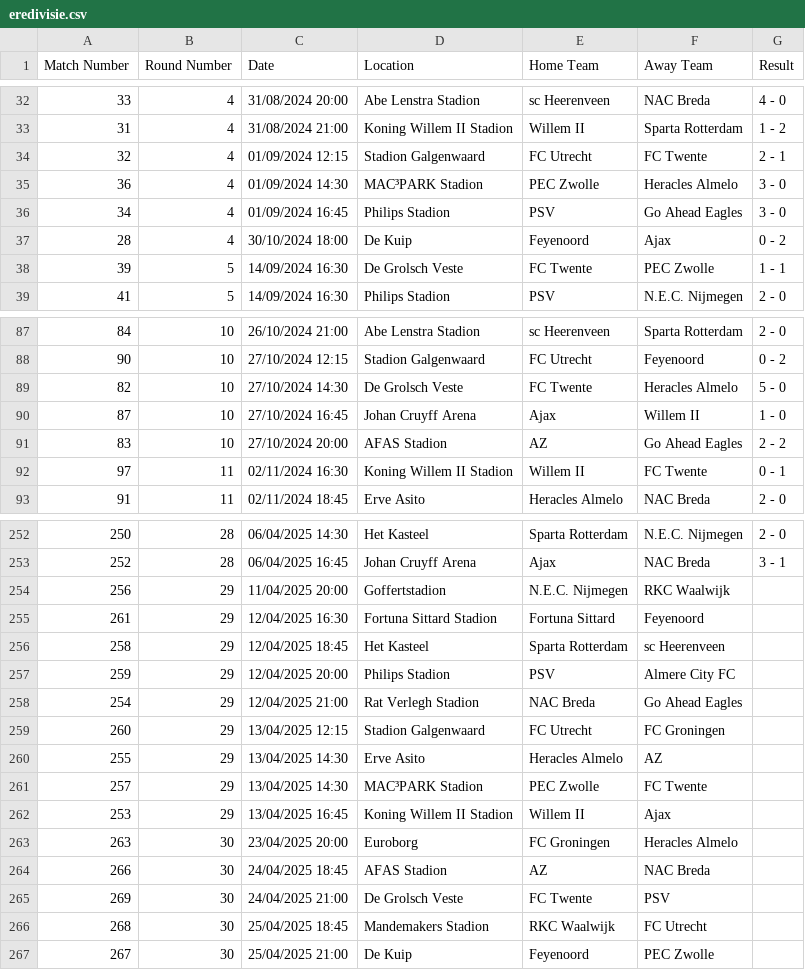
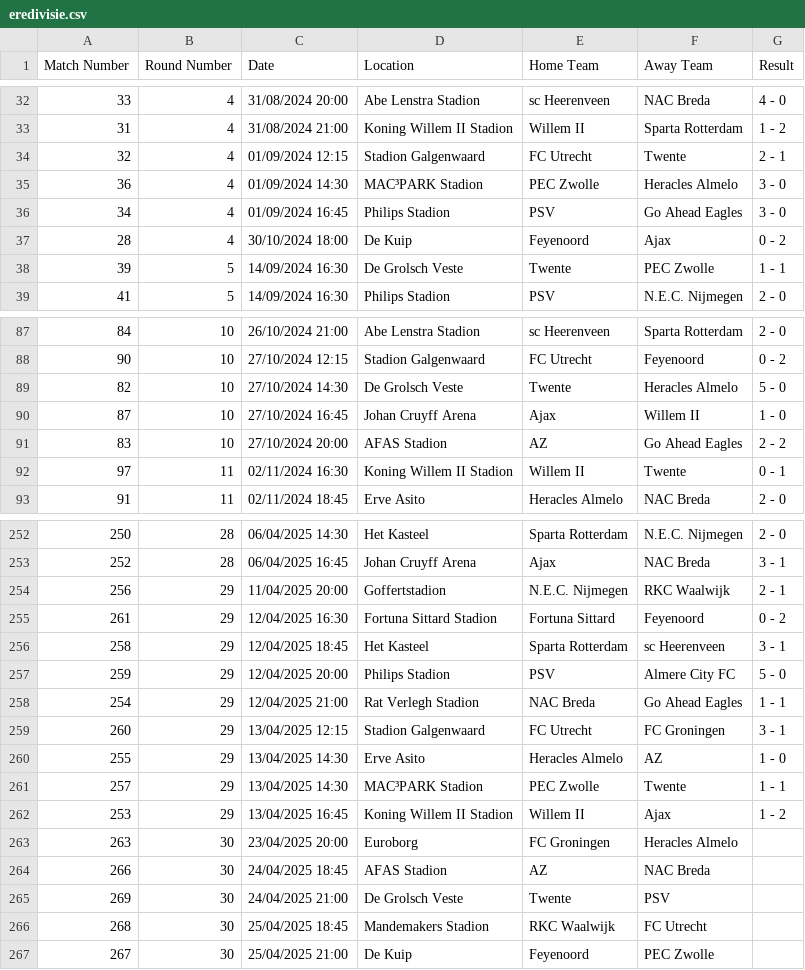
Before and after one commit to ercikanalp/EloBasedPredictiveModel, a CSV file: CSVs/eredivisie.csv, drawn as a sheet; only a part is shown, gaps mark what is left out; the diff covers the shown part only.

```diff
--- a/CSVs/eredivisie.csv
+++ b/CSVs/eredivisie.csv
@@ -33,3 +33,3 @@ Match Number,Round Number,Date,Location,Home Team,Away Team,Result
 31,4,31/08/2024 21:00,Koning Willem II Stadion,Willem II,Sparta Rotterdam,1 - 2
-32,4,01/09/2024 12:15,Stadion Galgenwaard,FC Utrecht,FC Twente,2 - 1
+32,4,01/09/2024 12:15,Stadion Galgenwaard,FC Utrecht,Twente,2 - 1
 36,4,01/09/2024 14:30,MAC³PARK Stadion,PEC Zwolle,Heracles Almelo,3 - 0
@@ -37,3 +37,3 @@ Match Number,Round Number,Date,Location,Home Team,Away Team,Result
 28,4,30/10/2024 18:00,De Kuip,Feyenoord,Ajax,0 - 2
-39,5,14/09/2024 16:30,De Grolsch Veste,FC Twente,PEC Zwolle,1 - 1
+39,5,14/09/2024 16:30,De Grolsch Veste,Twente,PEC Zwolle,1 - 1
 41,5,14/09/2024 16:30,Philips Stadion,PSV,N.E.C. Nijmegen,2 - 0
@@ -88,6 +88,6 @@ Match Number,Round Number,Date,Location,Home Team,Away Team,Result
 90,10,27/10/2024 12:15,Stadion Galgenwaard,FC Utrecht,Feyenoord,0 - 2
-82,10,27/10/2024 14:30,De Grolsch Veste,FC Twente,Heracles Almelo,5 - 0
+82,10,27/10/2024 14:30,De Grolsch Veste,Twente,Heracles Almelo,5 - 0
 87,10,27/10/2024 16:45,Johan Cruyff Arena,Ajax,Willem II,1 - 0
 83,10,27/10/2024 20:00,AFAS Stadion,AZ,Go Ahead Eagles,2 - 2
-97,11,02/11/2024 16:30,Koning Willem II Stadion,Willem II,FC Twente,0 - 1
+97,11,02/11/2024 16:30,Koning Willem II Stadion,Willem II,Twente,0 - 1
 91,11,02/11/2024 18:45,Erve Asito,Heracles Almelo,NAC Breda,2 - 0
@@ -253,14 +253,14 @@ Match Number,Round Number,Date,Location,Home Team,Away Team,Result
 252,28,06/04/2025 16:45,Johan Cruyff Arena,Ajax,NAC Breda,3 - 1
-256,29,11/04/2025 20:00,Goffertstadion,N.E.C. Nijmegen,RKC Waalwijk,
-261,29,12/04/2025 16:30,Fortuna Sittard Stadion,Fortuna Sittard,Feyenoord,
-258,29,12/04/2025 18:45,Het Kasteel,Sparta Rotterdam,sc Heerenveen,
-259,29,12/04/2025 20:00,Philips Stadion,PSV,Almere City FC,
-254,29,12/04/2025 21:00,Rat Verlegh Stadion,NAC Breda,Go Ahead Eagles,
-260,29,13/04/2025 12:15,Stadion Galgenwaard,FC Utrecht,FC Groningen,
-255,29,13/04/2025 14:30,Erve Asito,Heracles Almelo,AZ,
-257,29,13/04/2025 14:30,MAC³PARK Stadion,PEC Zwolle,FC Twente,
-253,29,13/04/2025 16:45,Koning Willem II Stadion,Willem II,Ajax,
+256,29,11/04/2025 20:00,Goffertstadion,N.E.C. Nijmegen,RKC Waalwijk,2 - 1
+261,29,12/04/2025 16:30,Fortuna Sittard Stadion,Fortuna Sittard,Feyenoord,0 - 2
+258,29,12/04/2025 18:45,Het Kasteel,Sparta Rotterdam,sc Heerenveen,3 - 1
+259,29,12/04/2025 20:00,Philips Stadion,PSV,Almere City FC,5 - 0
+254,29,12/04/2025 21:00,Rat Verlegh Stadion,NAC Breda,Go Ahead Eagles,1 - 1
+260,29,13/04/2025 12:15,Stadion Galgenwaard,FC Utrecht,FC Groningen,3 - 1
+255,29,13/04/2025 14:30,Erve Asito,Heracles Almelo,AZ,1 - 0
+257,29,13/04/2025 14:30,MAC³PARK Stadion,PEC Zwolle,Twente,1 - 1
+253,29,13/04/2025 16:45,Koning Willem II Stadion,Willem II,Ajax,1 - 2
 263,30,23/04/2025 20:00,Euroborg,FC Groningen,Heracles Almelo,
 266,30,24/04/2025 18:45,AFAS Stadion,AZ,NAC Breda,
-269,30,24/04/2025 21:00,De Grolsch Veste,FC Twente,PSV,
+269,30,24/04/2025 21:00,De Grolsch Veste,Twente,PSV,
 268,30,25/04/2025 18:45,Mandemakers Stadion,RKC Waalwijk,FC Utrecht,
```
Also changed, not shown: 28 edited cells elsewhere in this file, CSVs/la_liga.csv, CSVs/serie_a.csv, 10 other files.
